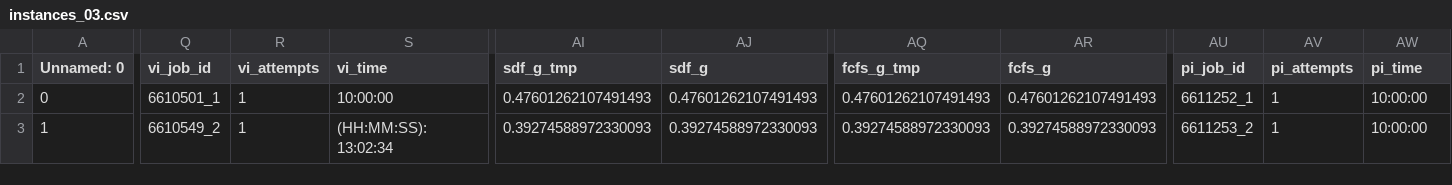
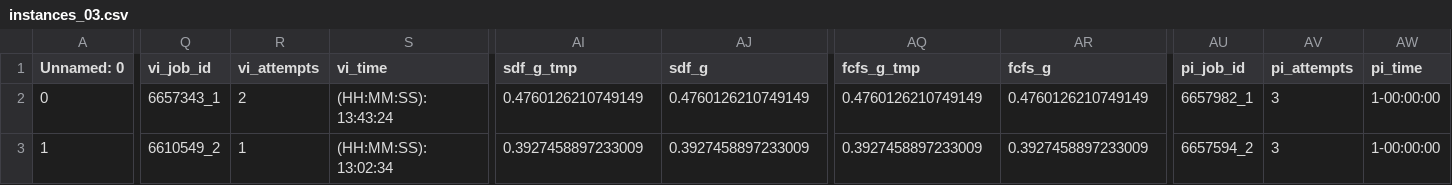
Before and after one commit to JeroenVanKasteren/time_constraint_ed, a CSV file: results/instances_03.csv, drawn as a sheet; only a part is shown, gaps mark what is left out; the diff covers the shown part only; the diff names each change by its address in the sheet, - before the commit and + after, or states it on an @@ line.

```diff
--- a/results/instances_03.csv
+++ b/results/instances_03.csv
-Q2 (vi_job_id): 6610501_1
+Q2 (vi_job_id): 6657343_1
-R2 (vi_attempts): 1
+R2 (vi_attempts): 2
-S2 (vi_time): 10:00:00
+S2 (vi_time): (HH:MM:SS): 13:43:24
-AI2 (sdf_g_tmp): 0.47601262107491493
+AI2 (sdf_g_tmp): 0.4760126210749149
-AJ2 (sdf_g): 0.47601262107491493
+AJ2 (sdf_g): 0.4760126210749149
-AQ2 (fcfs_g_tmp): 0.47601262107491493
+AQ2 (fcfs_g_tmp): 0.4760126210749149
-AR2 (fcfs_g): 0.47601262107491493
+AR2 (fcfs_g): 0.4760126210749149
-AU2 (pi_job_id): 6611252_1
+AU2 (pi_job_id): 6657982_1
-AV2:AV3 (pi_attempts): 1
+AV2:AV3 (pi_attempts): 3
-AW2:AW3 (pi_time): 10:00:00
+AW2:AW3 (pi_time): 1-00:00:00
-AI3 (sdf_g_tmp): 0.39274588972330093
+AI3 (sdf_g_tmp): 0.3927458897233009
-AJ3 (sdf_g): 0.39274588972330093
+AJ3 (sdf_g): 0.3927458897233009
-AQ3 (fcfs_g_tmp): 0.39274588972330093
+AQ3 (fcfs_g_tmp): 0.3927458897233009
-AR3 (fcfs_g): 0.39274588972330093
+AR3 (fcfs_g): 0.3927458897233009
-AU3 (pi_job_id): 6611253_2
+AU3 (pi_job_id): 6657594_2
```
Also changed, not shown: 79 edited cells elsewhere in this file, 6 other files.
